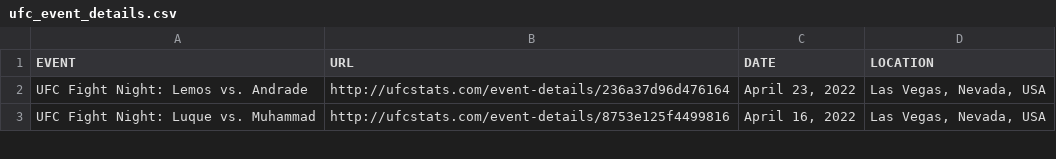
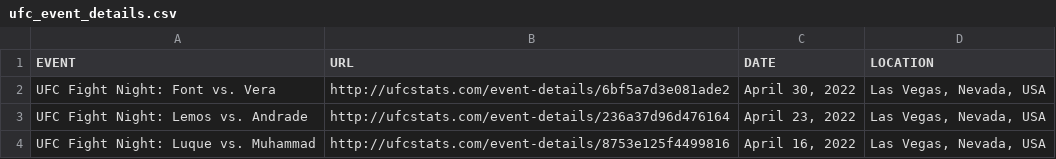
Before and after one commit to rajdesai1/UFC-Stats-Scrap, a CSV file: ufc_event_details.csv, drawn as a sheet; only a part is shown; the diff names each change by its address in the sheet, - before the commit and + after, or states it on an @@ line.

```diff
--- a/ufc_event_details.csv
+++ b/ufc_event_details.csv
+row 2: UFC Fight Night: Font vs. Vera | http://ufcstats.com/event-details/6bf5a7d3e081ade2 | April 30, 2022 | Las Vegas, Nevada, USA
```
Also changed, not shown: ufc_fight_details.csv, 1 other file.
